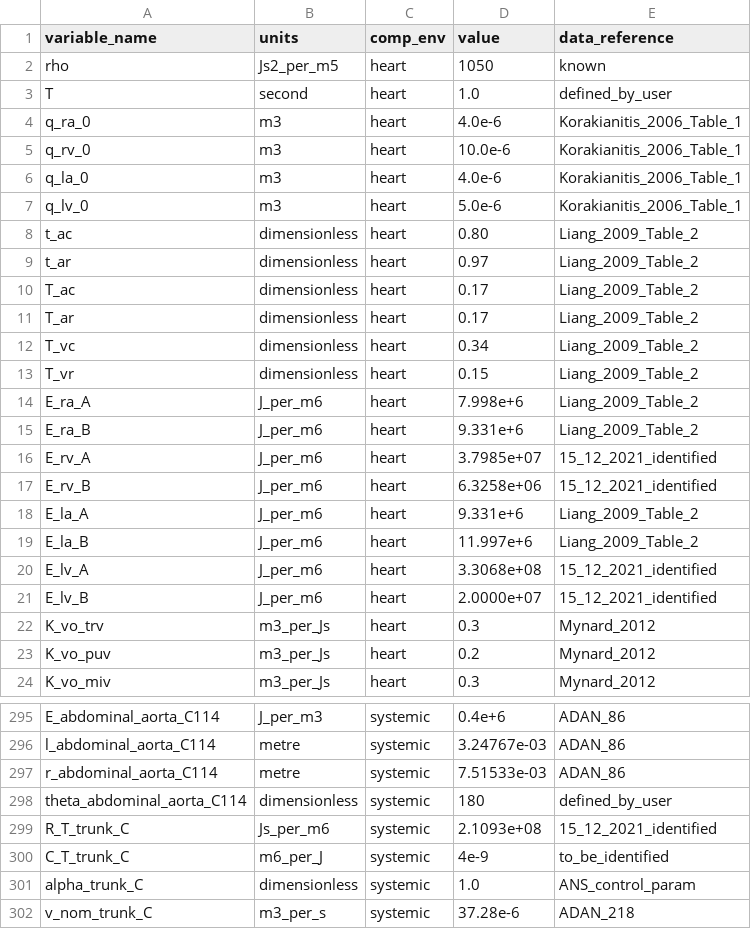
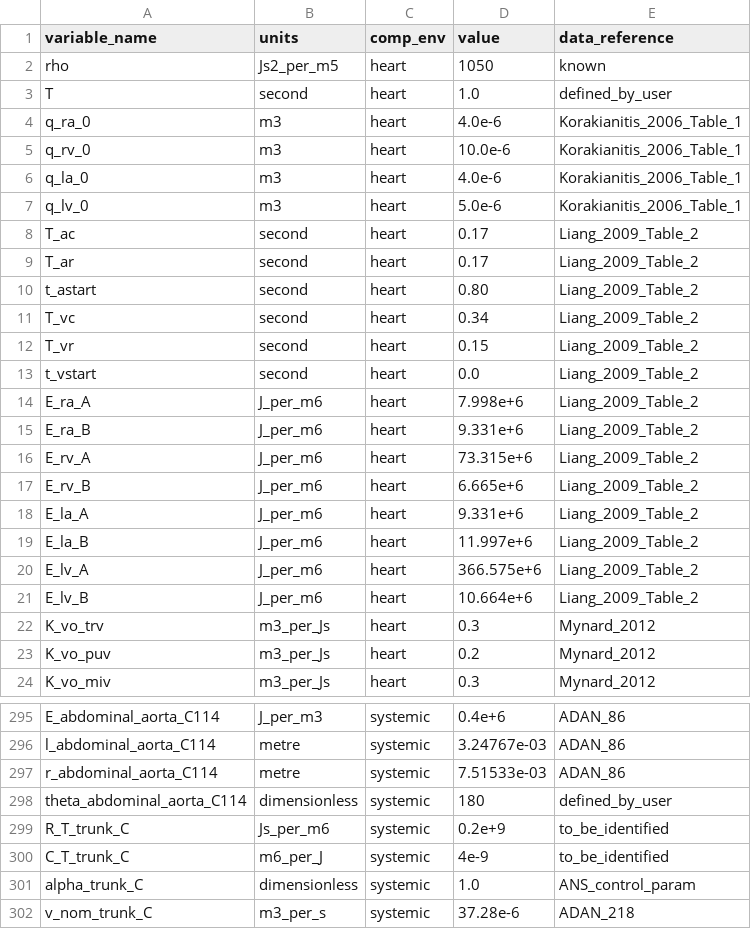
Before and after one commit to FinbarArgus/circulatory_autogen, a CSV file: generated_models/physiological_parameters.csv, drawn as a sheet; only a part is shown, gaps mark what is left out; the diff covers the shown part only.

Commit message:
updated all models to new elastance model

```diff
--- a/generated_models/physiological_parameters.csv
+++ b/generated_models/physiological_parameters.csv
@@ -7,16 +7,16 @@ q_la_0,m3,heart,4.0e-6,Korakianitis_2006_Table_1
 q_lv_0,m3,heart,5.0e-6,Korakianitis_2006_Table_1
-t_ac,dimensionless,heart,0.80,Liang_2009_Table_2
-t_ar,dimensionless,heart,0.97,Liang_2009_Table_2
-T_ac,dimensionless,heart,0.17,Liang_2009_Table_2
-T_ar,dimensionless,heart,0.17,Liang_2009_Table_2
-T_vc,dimensionless,heart,0.34,Liang_2009_Table_2
-T_vr,dimensionless,heart,0.15,Liang_2009_Table_2
+T_ac,second,heart,0.17,Liang_2009_Table_2
+T_ar,second,heart,0.17,Liang_2009_Table_2
+t_astart,second,heart,0.80,Liang_2009_Table_2
+T_vc,second,heart,0.34,Liang_2009_Table_2
+T_vr,second,heart,0.15,Liang_2009_Table_2
+t_vstart,second,heart,0.0,Liang_2009_Table_2
 E_ra_A,J_per_m6,heart,7.998e+6,Liang_2009_Table_2
 E_ra_B,J_per_m6,heart,9.331e+6,Liang_2009_Table_2
-E_rv_A,J_per_m6,heart,3.7985e+07,15_12_2021_identified
-E_rv_B,J_per_m6,heart,6.3258e+06,15_12_2021_identified
+E_rv_A,J_per_m6,heart,73.315e+6,Liang_2009_Table_2
+E_rv_B,J_per_m6,heart,6.665e+6,Liang_2009_Table_2
 E_la_A,J_per_m6,heart,9.331e+6,Liang_2009_Table_2
 E_la_B,J_per_m6,heart,11.997e+6,Liang_2009_Table_2
-E_lv_A,J_per_m6,heart,3.3068e+08,15_12_2021_identified
-E_lv_B,J_per_m6,heart,2.0000e+07,15_12_2021_identified
+E_lv_A,J_per_m6,heart,366.575e+6,Liang_2009_Table_2
+E_lv_B,J_per_m6,heart,10.664e+6,Liang_2009_Table_2
 K_vo_trv,m3_per_Js,heart,0.3,Mynard_2012
@@ -298,3 +298,3 @@ r_abdominal_aorta_C114,metre,systemic,7.51533e-03,ADAN_86
 theta_abdominal_aorta_C114,dimensionless,systemic,180,defined_by_user
-R_T_trunk_C,Js_per_m6,systemic,2.1093e+08,15_12_2021_identified
+R_T_trunk_C,Js_per_m6,systemic,0.2e+9,to_be_identified
 C_T_trunk_C,m6_per_J,systemic,4e-9,to_be_identified
```
Also changed, not shown: 34 edited cells elsewhere in this file, generated_models/FTU_wCVS_parameters.csv, generated_models/simple_physiological_parameters.csv, 19 other files.
